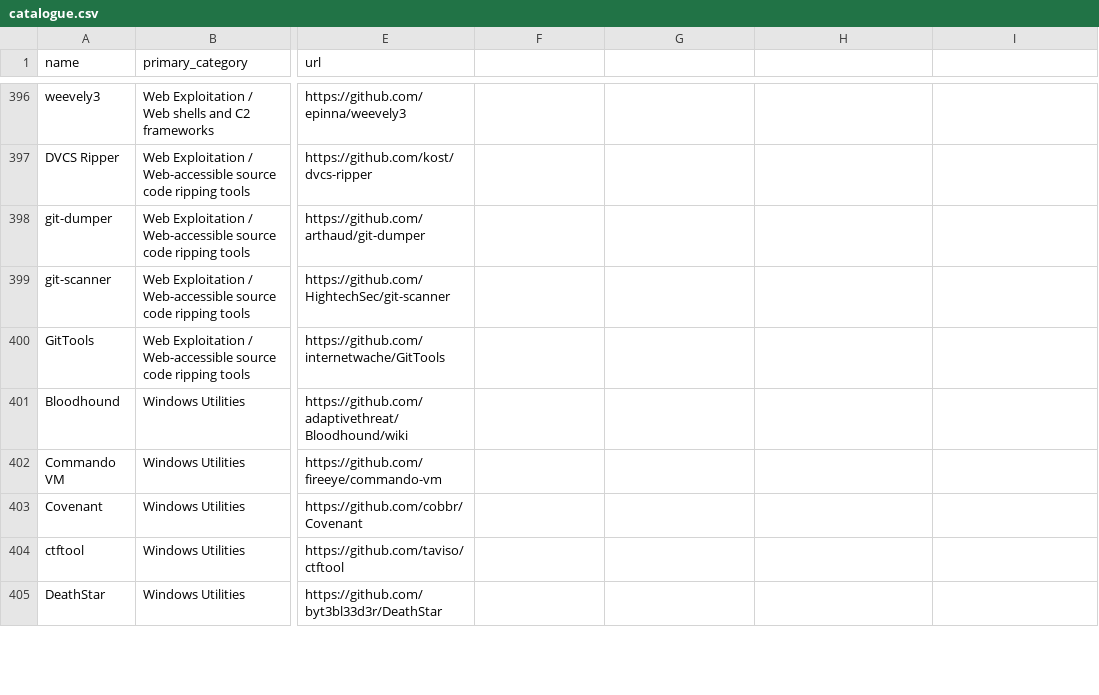
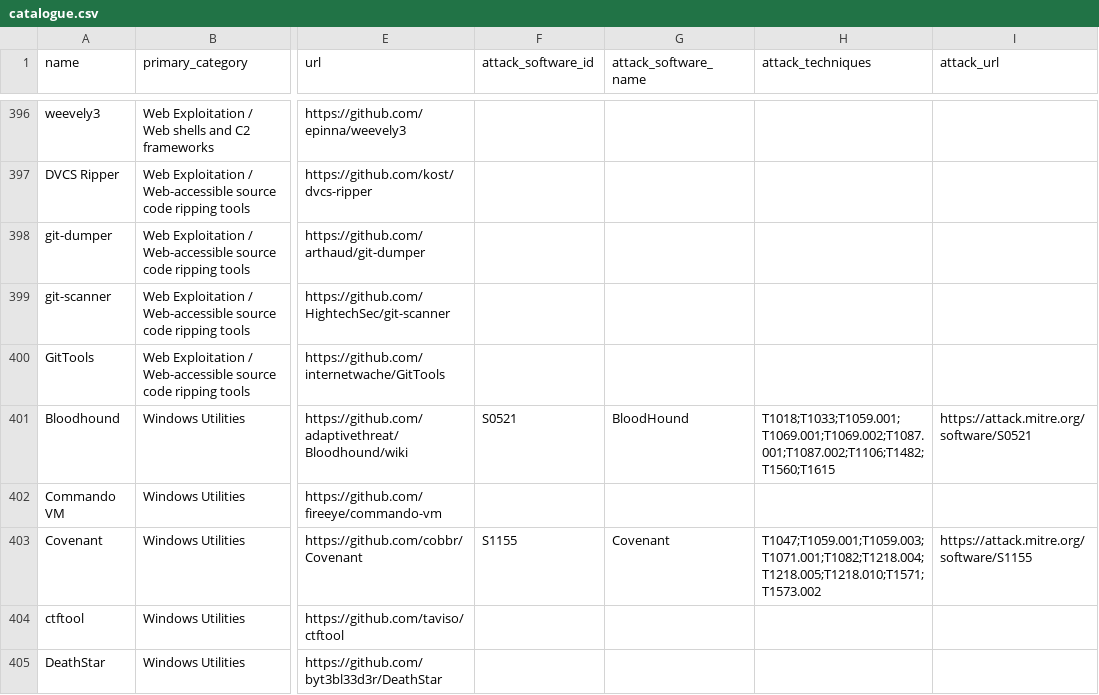
Before and after one commit to andrew-barvas/hebrides-cyber, a CSV file: research/awesome-pentest/catalogue.csv, drawn as a sheet; only a part is shown, gaps mark what is left out; the diff covers the shown part only; the diff names each change by its address in the sheet, - before the commit and + after, or states it on an @@ line.

```diff
--- a/research/awesome-pentest/catalogue.csv
+++ b/research/awesome-pentest/catalogue.csv
-F1: (empty)
+F1: attack_software_id
-G1: (empty)
+G1: attack_software_name
-H1: (empty)
+H1: attack_techniques
-I1: (empty)
+I1: attack_url
-F401 (attack_software_id): (empty)
+F401 (attack_software_id): S0521
-G401 (attack_software_name): (empty)
+G401 (attack_software_name): BloodHound
-H401 (attack_techniques): (empty)
+H401 (attack_techniques): T1018;T1033;T1059.001;T1069.001;T1069.002;T1087.001;T1087.002;T1106;T1482;T1560;T1615
-I401 (attack_url): (empty)
+I401 (attack_url): https://attack.mitre.org/software/S0521
-F403 (attack_software_id): (empty)
+F403 (attack_software_id): S1155
-G403 (attack_software_name): (empty)
+G403 (attack_software_name): Covenant
-H403 (attack_techniques): (empty)
+H403 (attack_techniques): T1047;T1059.001;T1059.003;T1071.001;T1082;T1218.004;T1218.005;T1218.010;T1571;T1573.002
-I403 (attack_url): (empty)
+I403 (attack_url): https://attack.mitre.org/software/S1155
```
Also changed, not shown: 64 edited cells elsewhere in this file, 4 other files.
